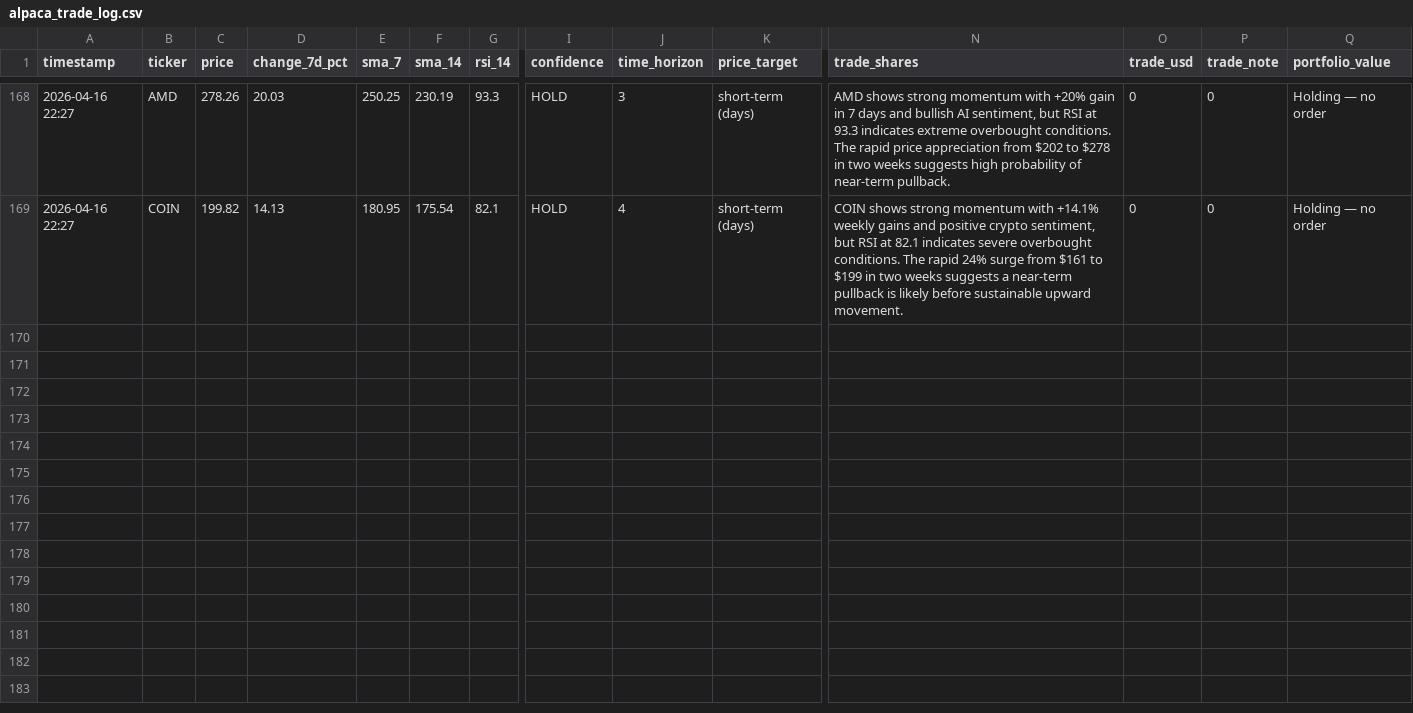
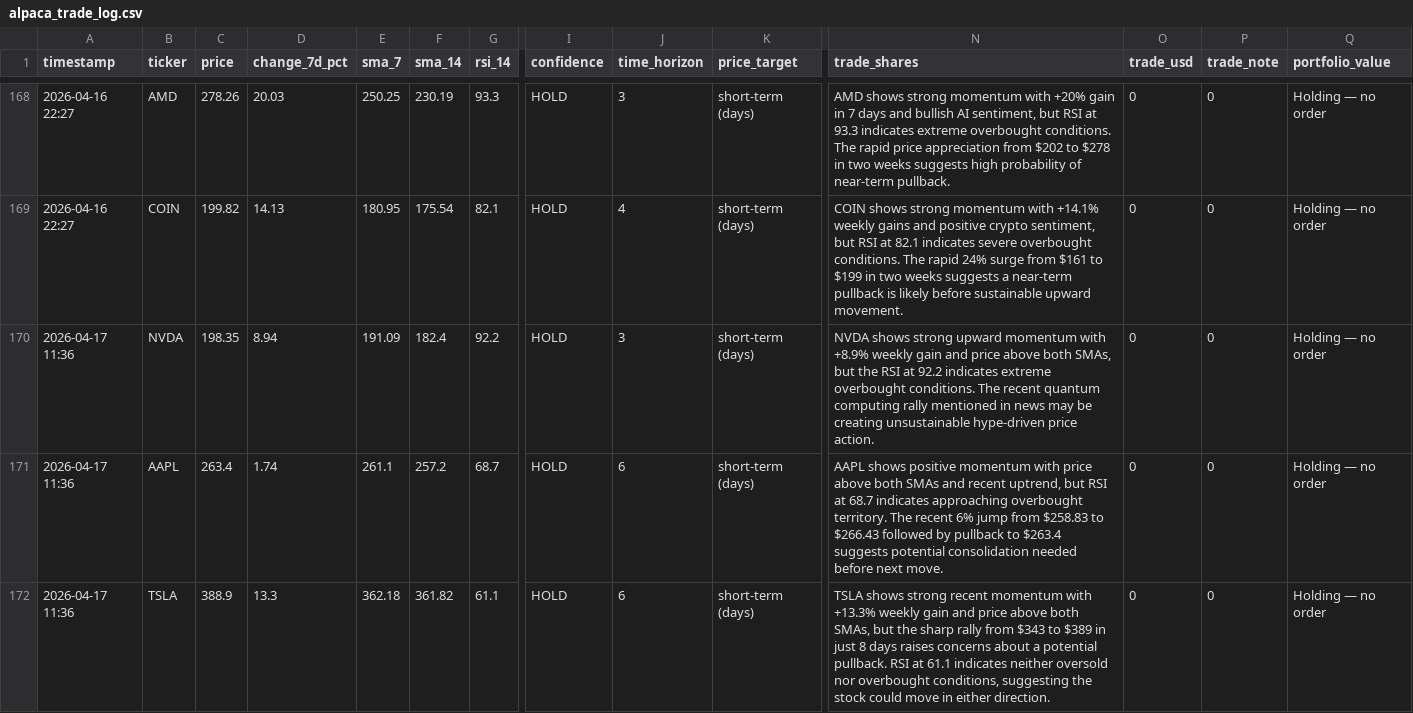
Before and after one commit to mfx-frid/eth-trader, a CSV file: alpaca_trade_log.csv, drawn as a sheet; only a part is shown, gaps mark what is left out; rows hold the shown columns only; the diff covers the shown part only; the diff names each change by its address in the sheet, - before the commit and + after, or states it on an @@ line.

```diff
--- a/alpaca_trade_log.csv
+++ b/alpaca_trade_log.csv
+row 170: 2026-04-17 11:36 | NVDA | 198.35 | 8.94 | 191.09 | 182.4 | 92.2 | HOLD | 3 | short-term (days) | NVDA shows strong upward momentum with +8.9% weekly gain and price above both SMAs, but the RSI at 92.2 indicates extreme overbought conditions. The recent quantum computing rally mentioned in news may be creating unsustainable hype-driven price action. | 0 | 0 | Holding — no order
+row 171: 2026-04-17 11:36 | AAPL | 263.4 | 1.74 | 261.1 | 257.2 | 68.7 | HOLD | 6 | short-term (days) | AAPL shows positive momentum with price above both SMAs and recent uptrend, but RSI at 68.7 indicates approaching overbought territory. The recent 6% jump from $258.83 to $266.43 followed by pullback to $263.4 suggests potential consolidation needed before next move. | 0 | 0 | Holding — no order
+row 172: 2026-04-17 11:36 | TSLA | 388.9 | 13.3 | 362.18 | 361.82 | 61.1 | HOLD | 6 | short-term (days) | TSLA shows strong recent momentum with +13.3% weekly gain and price above both SMAs, but the sharp rally from $343 to $389 in just 8 days raises concerns about a potential pullback. RSI at 61.1 indicates neither oversold nor overbought conditions, suggesting the stock could move in either direction. | 0 | 0 | Holding — no order
```
Also changed, not shown: 3 added rows elsewhere in this file.
